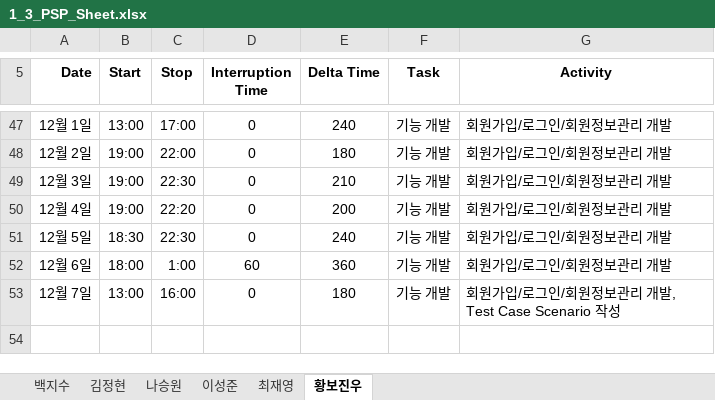
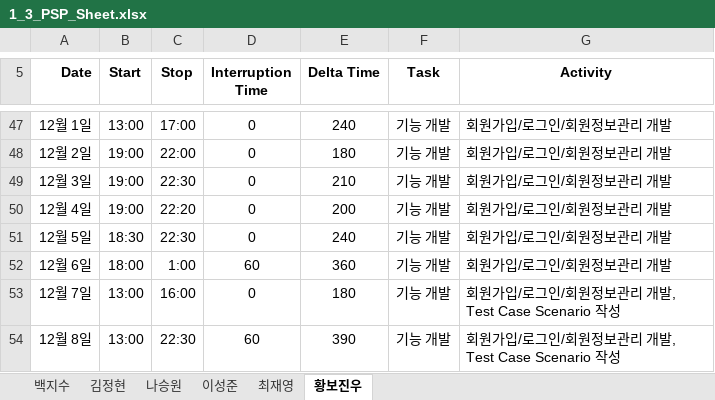
Before and after one commit to paekjisoo/babalzza, an Excel workbook: Project Documentation/1_3_PSP_Sheet.xlsx, sheet 황보진우, drawn as a sheet; only a part is shown, gaps mark what is left out; values as stored, in another font and other column widths than the file's, no borders; the diff names each change by its address in the sheet, - before the commit and + after, or states it on an @@ line.

```diff
--- a/Project Documentation/1_3_PSP_Sheet.xlsx (sheet 황보진우)
+++ b/Project Documentation/1_3_PSP_Sheet.xlsx (sheet 황보진우)
+row 54: 12월 8일 | 13:00 | 22:30 | 60 | 390 | 기능 개발 | 회원가입/로그인/회원정보관리 개발, Test Case Scenario 작성
```
Also changed, not shown: Code/회원가입/Test_Case_Login_Join.xlsx, 1 other file.
